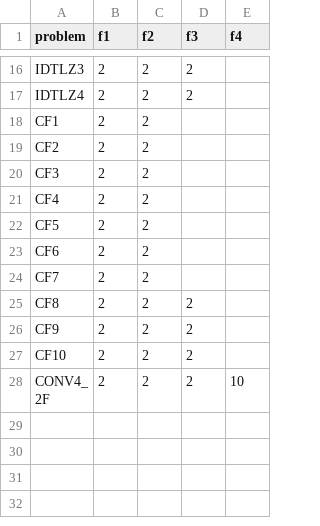
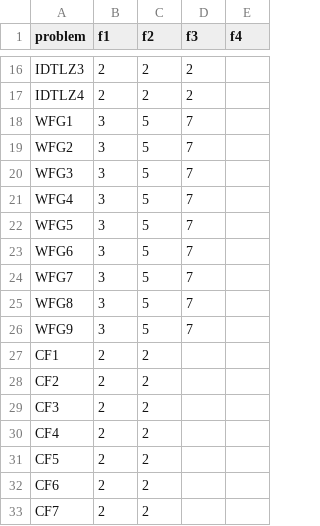
Before and after one commit to wangronin/HypervolumeDerivatives, a CSV file: scripts/ref_point.csv, drawn as a sheet; only a part is shown, gaps mark what is left out; the shorter side is filled out with more unchanged rows.

```diff
--- a/scripts/ref_point.csv
+++ b/scripts/ref_point.csv
@@ -17,2 +17,11 @@ IDTLZ3,2,2,2,
 IDTLZ4,2,2,2,
+WFG1,3,5,7,
+WFG2,3,5,7,
+WFG3,3,5,7,
+WFG4,3,5,7,
+WFG5,3,5,7,
+WFG6,3,5,7,
+WFG7,3,5,7,
+WFG8,3,5,7,
+WFG9,3,5,7,
 CF1,2,2,,
```
Also changed, not shown: 4 other files.
